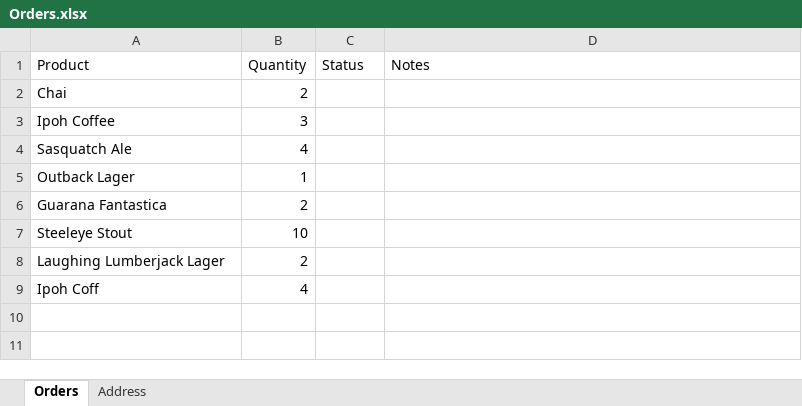
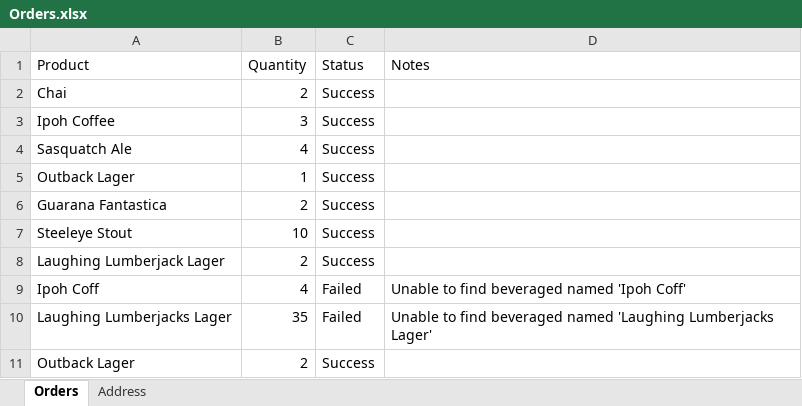
Before and after one commit to 1811-nov27-net/JohnPot_Project_2, an Excel workbook: BeverageOrders/Orders.xlsx, sheet Orders, drawn as a sheet; values as stored, in another font and other column widths than the file's, no borders; the diff names each change by its address in the sheet, - before the commit and + after, or states it on an @@ line.

Commit message:
Completed placing order and signing out

```diff
--- a/BeverageOrders/Orders.xlsx (sheet Orders)
+++ b/BeverageOrders/Orders.xlsx (sheet Orders)
-C2:C8 (Status): (empty)
+C2:C8 (Status): Success
-C9 (Status): (empty)
+C9 (Status): Failed
-D9 (Notes): (empty)
+D9 (Notes): Unable to find beveraged named 'Ipoh Coff'
+row 10: Laughing Lumberjacks Lager | 35 | Failed | Unable to find beveraged named 'Laughing Lumberjacks Lager'
+row 11: Outback Lager | 2 | Success
```
Also changed, not shown: sheet Address, 48 other files.
